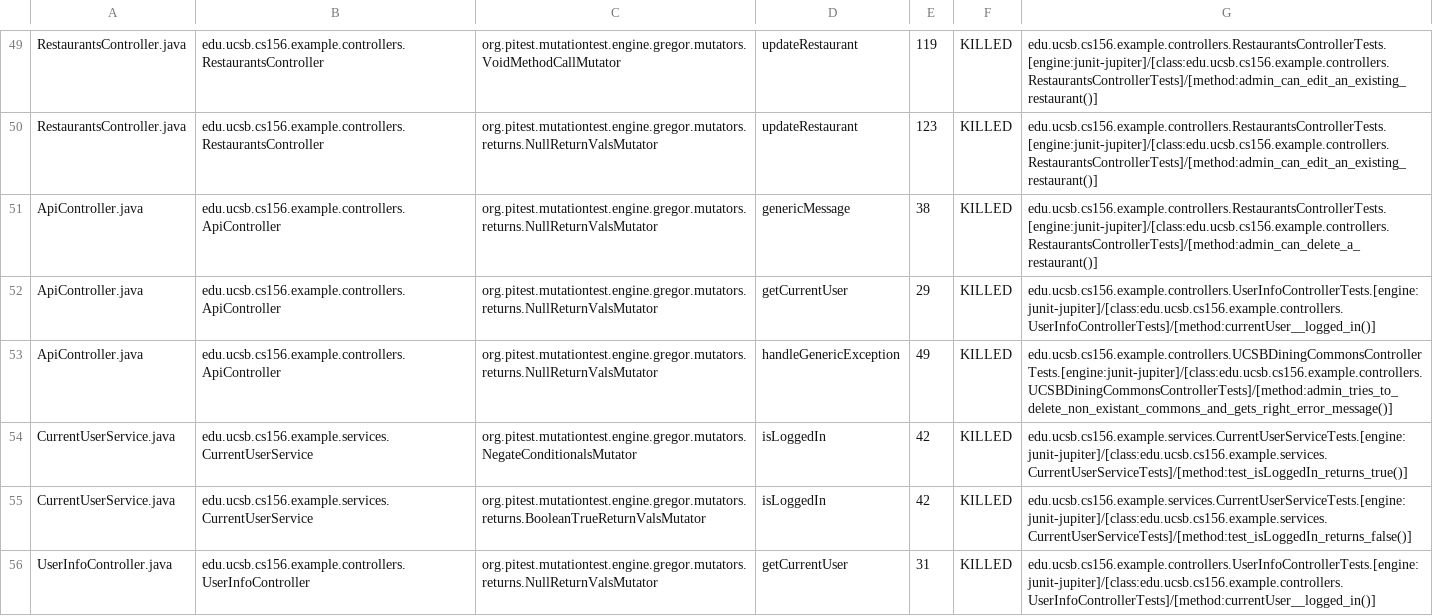
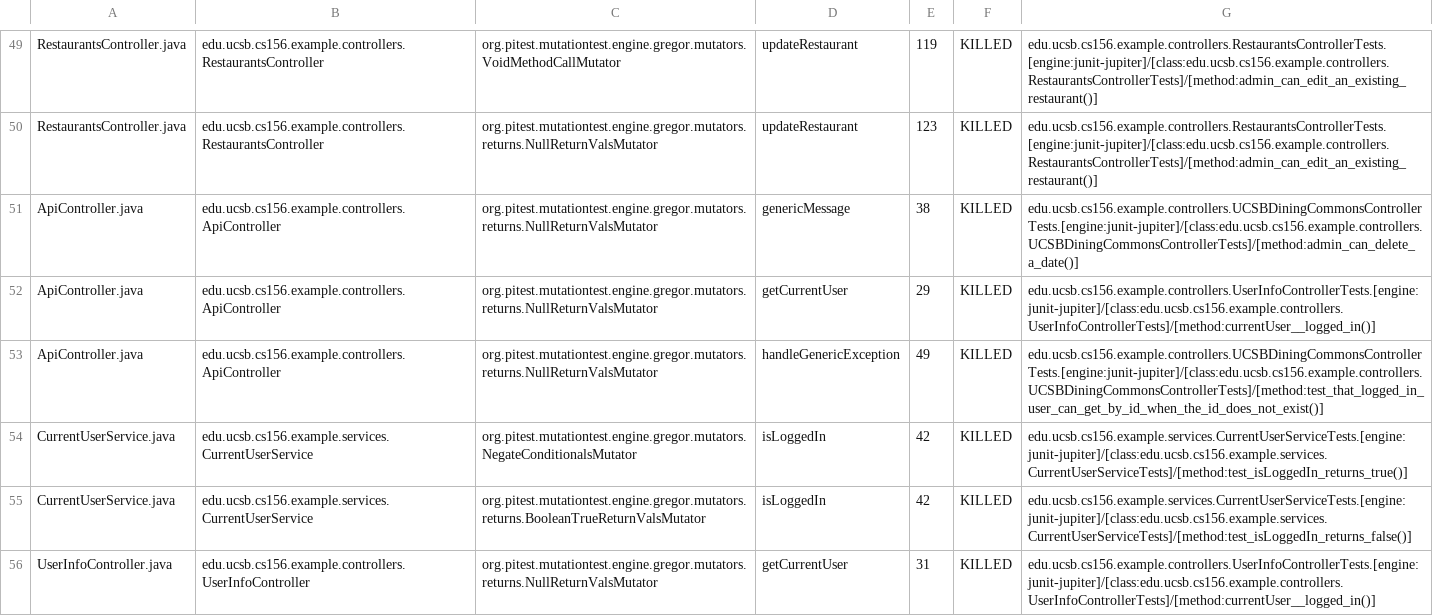
Before and after one commit to ucsb-cs156-f24/team01-f24-11, a CSV file: prs/46/pitest/mutations.csv, drawn as a sheet; only a part is shown, gaps mark what is left out.

Commit message:
Deploying to gh-pages from @ ucsb-cs156-f24/team01-f24-11@22682304a9f42880b2e97be4ef20c3521bd60c70 🚀

```diff
--- a/prs/46/pitest/mutations.csv
+++ b/prs/46/pitest/mutations.csv
@@ -50,5 +50,5 @@ RestaurantsController.java,edu.ucsb.cs156.example.controllers.RestaurantsControl
 RestaurantsController.java,edu.ucsb.cs156.example.controllers.RestaurantsController,org.pitest.mutationtest.engine.gregor.mutators.returns.NullReturnValsMutator,updateRestaurant,123,KILLED,edu.ucsb.cs156.example.controllers.RestaurantsControllerTests.[engine:junit-jupiter]/[class:edu.ucsb.cs156.example.controllers.RestaurantsControllerTests]/[method:admin_can_edit_an_existing_restaurant()]
-ApiController.java,edu.ucsb.cs156.example.controllers.ApiController,org.pitest.mutationtest.engine.gregor.mutators.returns.NullReturnValsMutator,genericMessage,38,KILLED,edu.ucsb.cs156.example.controllers.RestaurantsControllerTests.[engine:junit-jupiter]/[class:edu.ucsb.cs156.example.controllers.RestaurantsControllerTests]/[method:admin_can_delete_a_restaurant()]
+ApiController.java,edu.ucsb.cs156.example.controllers.ApiController,org.pitest.mutationtest.engine.gregor.mutators.returns.NullReturnValsMutator,genericMessage,38,KILLED,edu.ucsb.cs156.example.controllers.UCSBDiningCommonsControllerTests.[engine:junit-jupiter]/[class:edu.ucsb.cs156.example.controllers.UCSBDiningCommonsControllerTests]/[method:admin_can_delete_a_date()]
 ApiController.java,edu.ucsb.cs156.example.controllers.ApiController,org.pitest.mutationtest.engine.gregor.mutators.returns.NullReturnValsMutator,getCurrentUser,29,KILLED,edu.ucsb.cs156.example.controllers.UserInfoControllerTests.[engine:junit-jupiter]/[class:edu.ucsb.cs156.example.controllers.UserInfoControllerTests]/[method:currentUser__logged_in()]
-ApiController.java,edu.ucsb.cs156.example.controllers.ApiController,org.pitest.mutationtest.engine.gregor.mutators.returns.NullReturnValsMutator,handleGenericException,49,KILLED,edu.ucsb.cs156.example.controllers.UCSBDiningCommonsControllerTests.[engine:junit-jupiter]/[class:edu.ucsb.cs156.example.controllers.UCSBDiningCommonsControllerTests]/[method:admin_tries_to_delete_non_existant_commons_and_gets_right_error_message()]
+ApiController.java,edu.ucsb.cs156.example.controllers.ApiController,org.pitest.mutationtest.engine.gregor.mutators.returns.NullReturnValsMutator,handleGenericException,49,KILLED,edu.ucsb.cs156.example.controllers.UCSBDiningCommonsControllerTests.[engine:junit-jupiter]/[class:edu.ucsb.cs156.example.controllers.UCSBDiningCommonsControllerTests]/[method:test_that_logged_in_user_can_get_by_id_when_the_id_does_not_exist()]
 CurrentUserService.java,edu.ucsb.cs156.example.services.CurrentUserService,org.pitest.mutationtest.engine.gregor.mutators.NegateConditionalsMutator,isLoggedIn,42,KILLED,edu.ucsb.cs156.example.services.CurrentUserServiceTests.[engine:junit-jupiter]/[class:edu.ucsb.cs156.example.services.CurrentUserServiceTests]/[method:test_isLoggedIn_returns_true()]
```
Also changed, not shown: 11 other files.
